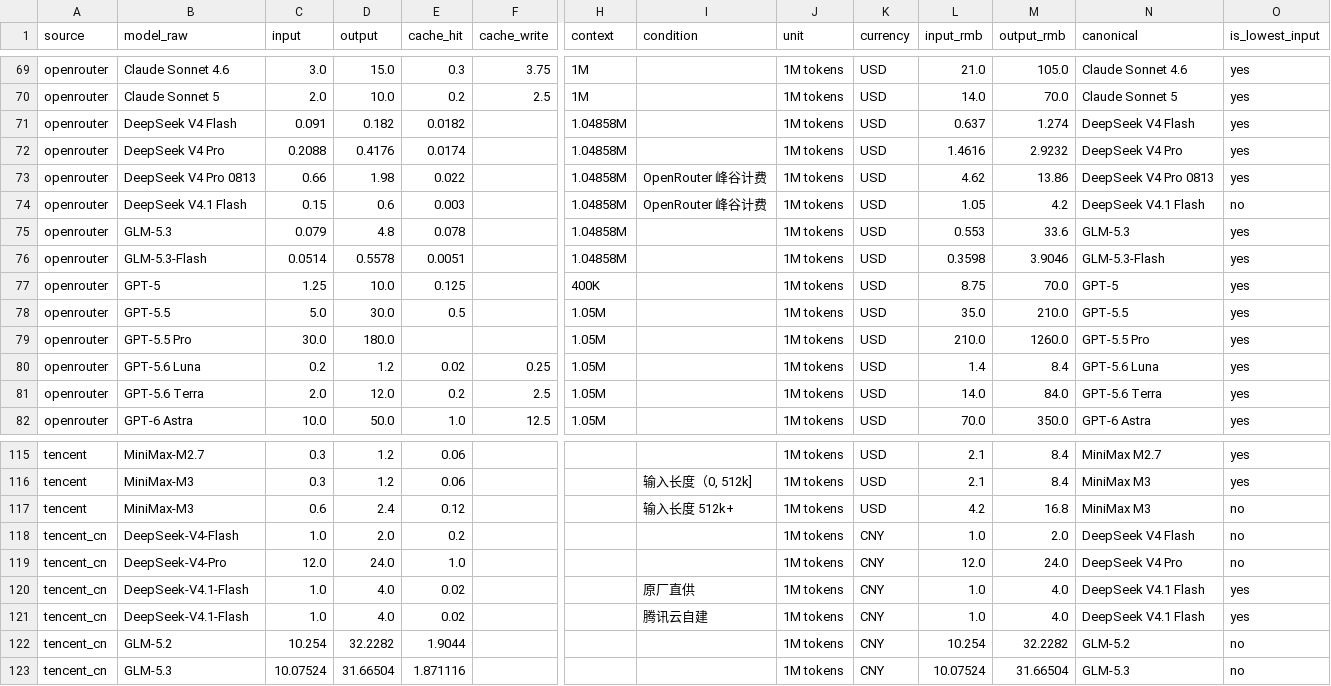
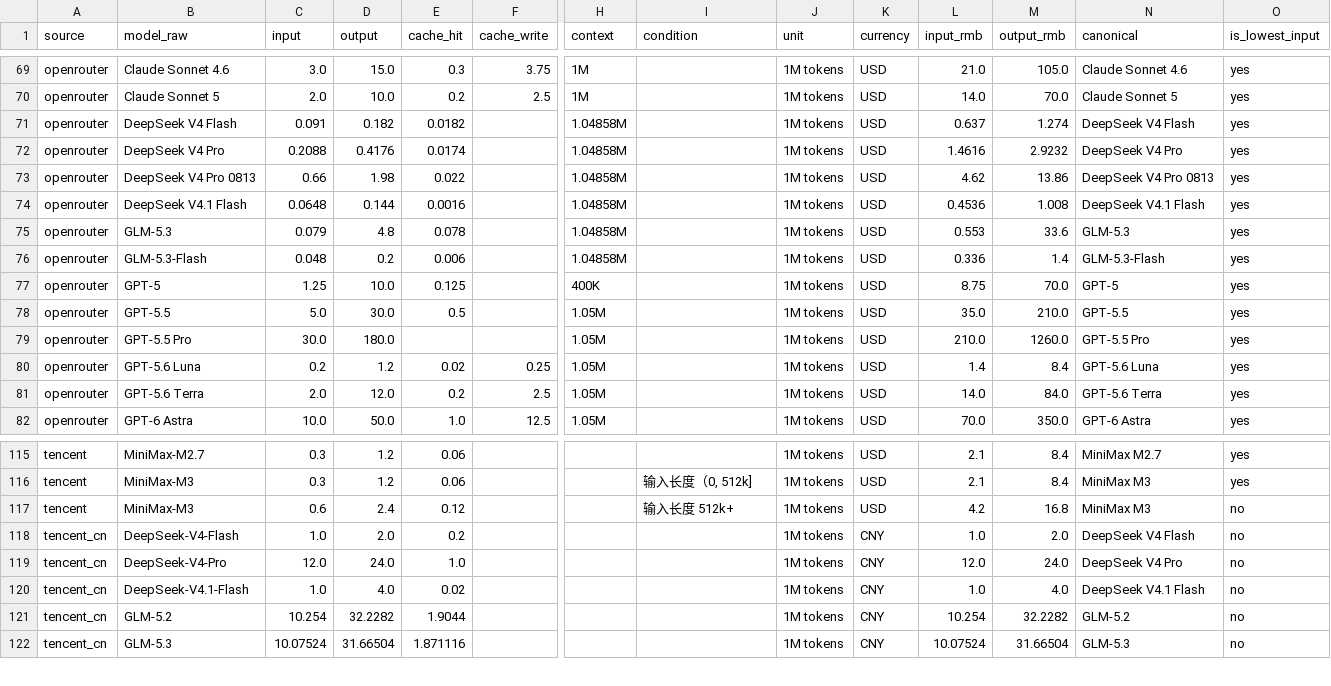
Before and after one commit to lzc0403/token-pricing-scraper, a CSV file: data/watchlist.csv, drawn as a sheet; only a part is shown, gaps mark what is left out; rows hold the shown columns only; the diff names each change by its address in the sheet, - before the commit and + after, or states it on an @@ line.

```diff
--- a/data/watchlist.csv
+++ b/data/watchlist.csv
-I73:I74 (condition): OpenRouter 峰谷计费
+I73:I74 (condition): (empty)
-C74 (input): 0.15
+C74 (input): 0.0648
-D74 (output): 0.6
+D74 (output): 0.144
-E74 (cache_hit): 0.003
+E74 (cache_hit): 0.0016
-L74 (input_rmb): 1.05
+L74 (input_rmb): 0.4536
-M74 (output_rmb): 4.2
+M74 (output_rmb): 1.008
-O74 (is_lowest_input): no
+O74 (is_lowest_input): yes
-C76 (input): 0.0514
+C76 (input): 0.048
-D76 (output): 0.5578
+D76 (output): 0.2
-E76 (cache_hit): 0.0051
+E76 (cache_hit): 0.006
-L76 (input_rmb): 0.3598
+L76 (input_rmb): 0.336
-M76 (output_rmb): 3.9046
+M76 (output_rmb): 1.4
-I120 (condition): 原厂直供
+I120 (condition): (empty)
-O120 (is_lowest_input): yes
+O120 (is_lowest_input): no
-row 121: tencent_cn | DeepSeek-V4.1-Flash | 1.0 | 4.0 | 0.02 |  |  | 腾讯云自建 | 1M tokens | CNY | 1.0 | 4.0 | DeepSeek V4.1 Flash | yes
```
Also changed, not shown: data/prices.csv, 14 other files.
